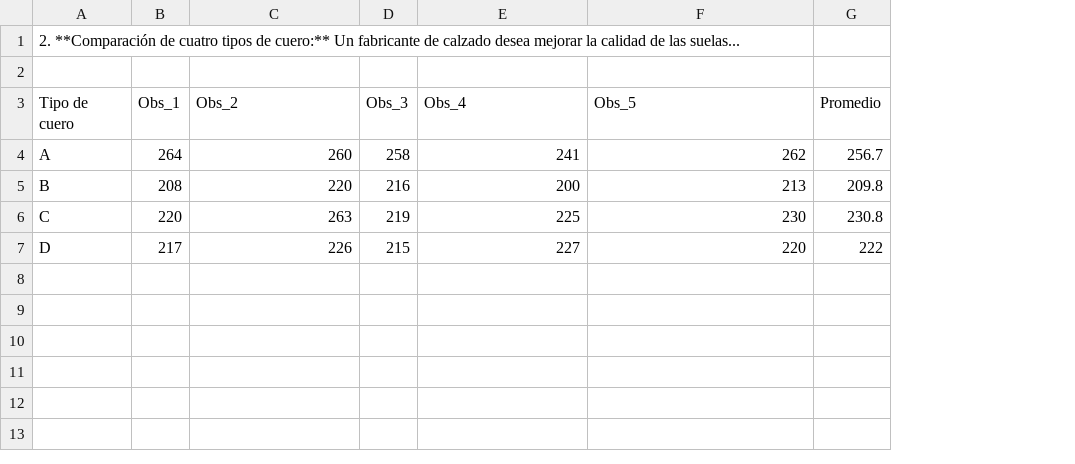
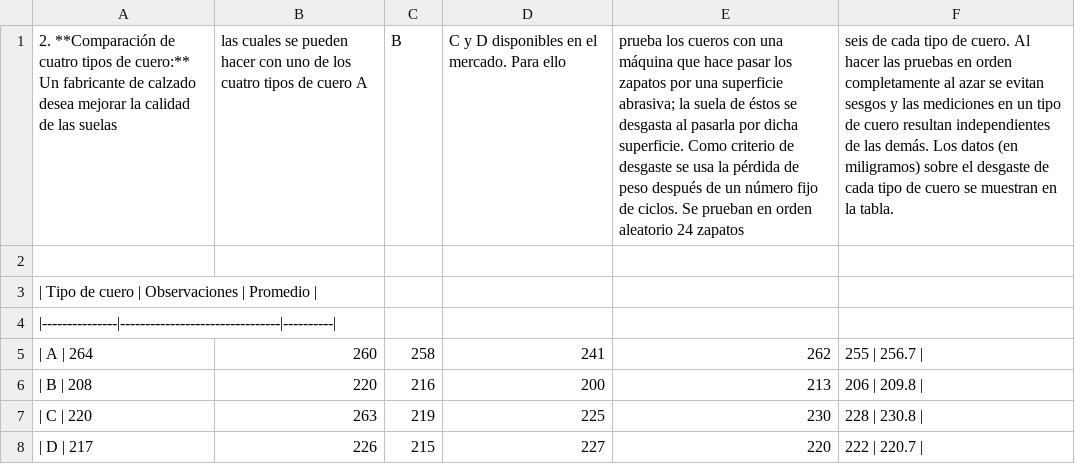
Before and after one commit to Yunuenn/EstadisticaInferencial2026A, a CSV file: Unidad04/problema_02.csv, drawn as a sheet; removed rows and columns are numbered as before the commit, all else as after; the diff names each change by its address in the sheet, - before the commit and + after, or states it on an @@ line.

Commit message:
Update problema_02.csv

```diff
--- a/Unidad04/problema_02.csv
+++ b/Unidad04/problema_02.csv
-column A, rows 1-7: 2. **Comparación de cuatro tipos de cuero:** Un fabricante de calzado desea mejorar la calidad de las suelas... |  | Tipo de cuero | A | B | C | D
-column B, rows 3-7: Obs_1 | 264 | 208 | 220 | 217
+column A, rows 3-8: | Tipo de cuero | Observaciones | Promedio | | |---------------|--------------------------------|----------| | | A | 264 | | B | 208 | | C | 220 | | D | 217
-column G, rows 3-7: Promedio | 256.7 | 209.8 | 230.8 | 222
+column F, rows 5-8: 255 | 256.7 | | 206 | 209.8 | | 228 | 230.8 | | 222 | 220.7 |
+row 1: 2. **Comparación de cuatro tipos de cuero:** Un fabricante de calzado desea mejorar la calidad de las suelas | las cuales se pueden hacer con uno de los cuatro tipos de cuero A | B | C y D disponibles en el mercado. Para ello | prueba los cueros con una máquina que hace pasar los zapatos por una superficie abrasiva; la suela de éstos se desgasta al pasarla por dicha superficie. Como criterio de desgaste se usa la pérdida de peso después de un número fijo de ciclos. Se prueban en orden aleatorio 24 zapatos | seis de cada tipo de cuero. Al hacer las pruebas en orden completamente al azar se evitan sesgos y las mediciones en un tipo de cuero resultan independientes de las demás. Los datos (en miligramos) sobre el desgaste de cada tipo de cuero se muestran en la tabla.
-B4: Obs_2
+B4: (empty)
-C4: Obs_3
+C4: (empty)
-D4: Obs_4
+D4: (empty)
-E4: Obs_5
+E4: (empty)
```
